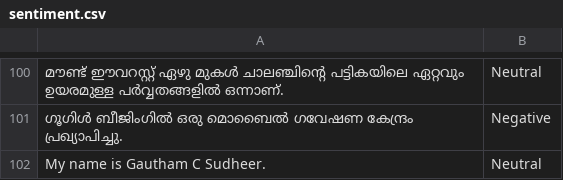
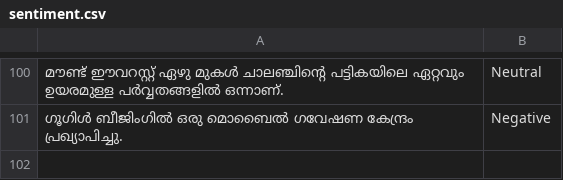
Before and after one commit to gauthamcsudheer/Malayalam-Parser-Render, a CSV file: static/sentiment.csv, drawn as a sheet; only a part is shown, gaps mark what is left out; the diff names each change by its address in the sheet, - before the commit and + after, or states it on an @@ line.

```diff
--- a/static/sentiment.csv
+++ b/static/sentiment.csv
-row 102: My name is Gautham C Sudheer. | Neutral
```
Also changed, not shown: static/entities.csv, static/pos_tags.csv.
